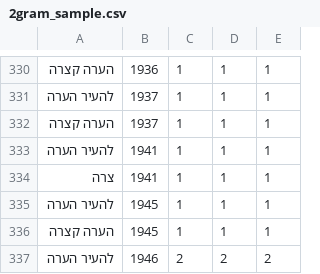
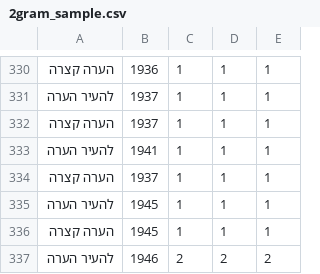
Before and after one commit to tokerido/Map_Reduce_Hadoop, a CSV file: input/2gram_sample.csv, drawn as a sheet; only a part is shown, gaps mark what is left out.

```diff
--- a/input/2gram_sample.csv
+++ b/input/2gram_sample.csv
@@ -333,3 +333,3 @@
 להעיר הערה	1941	1	1	1
- צרה	1941	1	1	1
+הערה קצרה	1937	1	1	1
 להעיר הערה	1945	1	1	1
```
Also changed, not shown: 7 other files.
